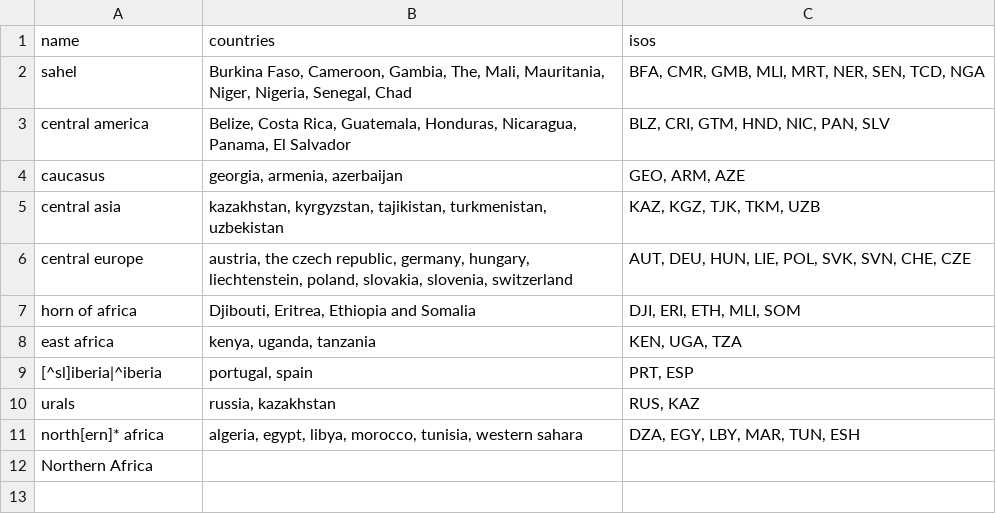
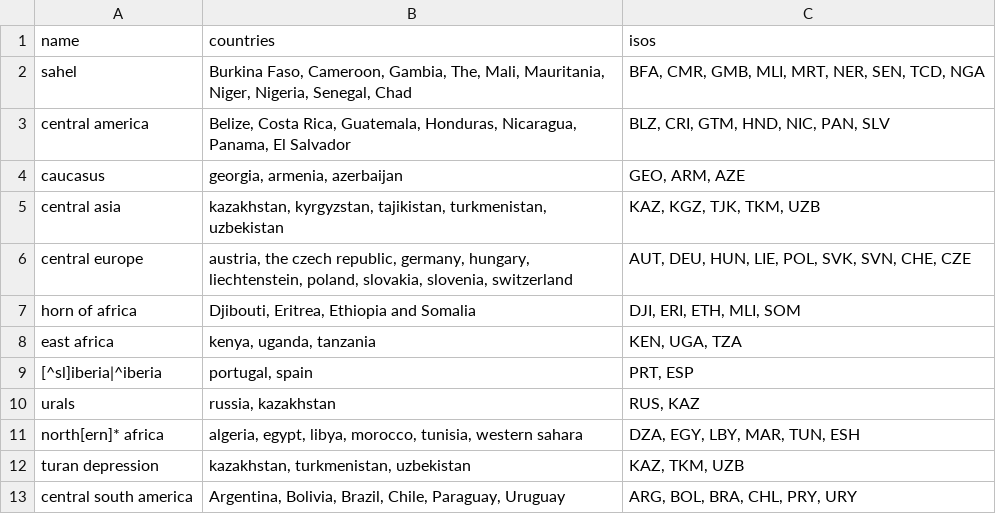
Before and after one commit to compoundrisk/monitor, a CSV file: src/region-names.csv, drawn as a sheet.

Commit message:
GDACS, ACAPS, and name2iso region names - Change how ACAPS is processed before and after review: instead of reviewing each country I am reviewing each potentially relevant event - Write indicators-list-dated.csv to archive (should write to crm-xlsx archive but it's easier to write to the main archive) - Only read src/region-names.csv if the file exists (this is useful for when I am using src/helpers.R in other contexts, from other directories) - Add in Turan Depression and Central South America for region names - GDACS: identify countries for cyclones

```diff
--- a/src/region-names.csv
+++ b/src/region-names.csv
@@ -11,2 +11,3 @@
 "north[ern]* africa"," algeria, egypt, libya, morocco, tunisia, western sahara","DZA, EGY, LBY, MAR, TUN, ESH"
-Northern Africa
+"turan depression", "kazakhstan, turkmenistan, uzbekistan","KAZ, TKM, UZB"
+"central south america", "Argentina, Bolivia, Brazil, Chile, Paraguay, Uruguay","ARG, BOL, BRA, CHL, PRY, URY"
```
Also changed, not shown: src/indicators-list.csv, 5 other files.
